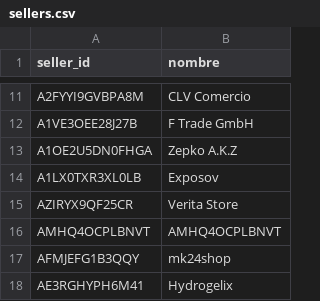
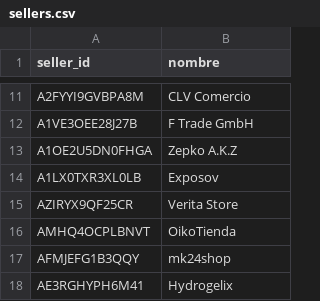
Before and after one commit to julianapalacio-bproject/seller-notes, a CSV file: sellers.csv, drawn as a sheet; only a part is shown, gaps mark what is left out; the diff covers the shown part only.

```diff
--- a/sellers.csv
+++ b/sellers.csv
@@ -15,3 +15,3 @@ A1LX0TXR3XL0LB,Exposov
 AZIRYX9QF25CR,Verita Store
-AMHQ4OCPLBNVT,AMHQ4OCPLBNVT
+AMHQ4OCPLBNVT,OikoTienda
 AFMJEFG1B3QQY,mk24shop
```
Also changed, not shown: 54 added rows elsewhere in this file, 1 other file.
